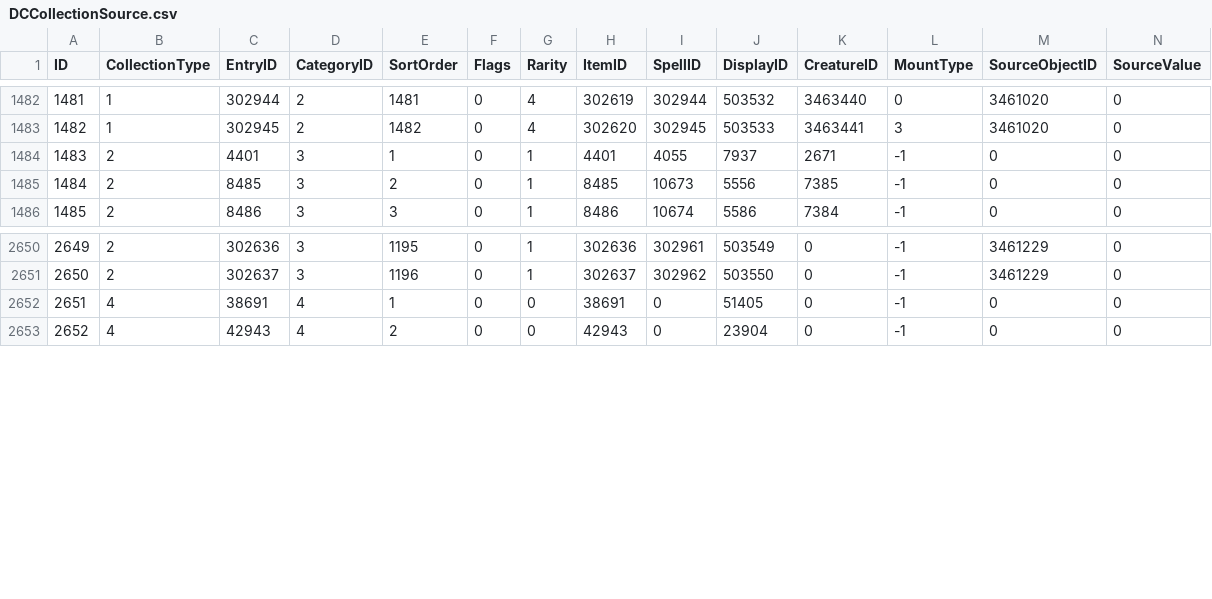
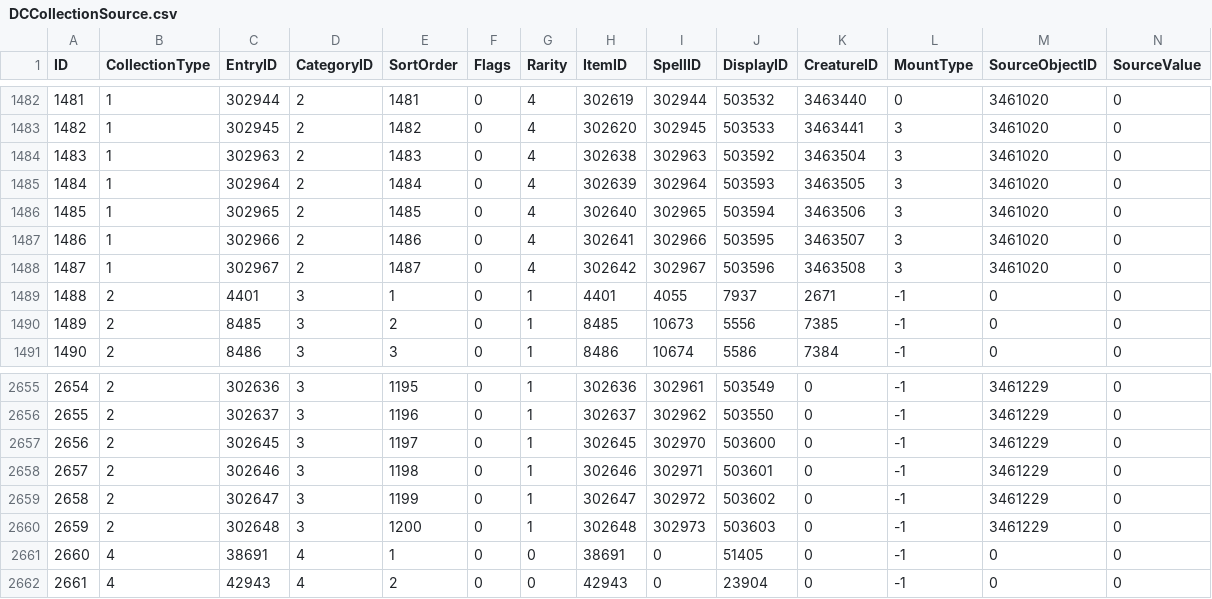
Before and after one commit to darkmord1991/DarkChaos-255, a CSV file: Custom/CSV DBC/CDBC/DCCollectionSource.csv, drawn as a sheet; only a part is shown, gaps mark what is left out; addresses are those after the commit; rows hold the shown columns only; the diff names each change by its address in the sheet, - before the commit and + after, or states it on an @@ line.

```diff
--- a/Custom/CSV DBC/CDBC/DCCollectionSource.csv
+++ b/Custom/CSV DBC/CDBC/DCCollectionSource.csv
+row 1484: 1483 | 1 | 302963 | 2 | 1483 | 0 | 4 | 302638 | 302963 | 503592 | 3463504 | 3 | 3461020 | 0
+row 1485: 1484 | 1 | 302964 | 2 | 1484 | 0 | 4 | 302639 | 302964 | 503593 | 3463505 | 3 | 3461020 | 0
+row 1486: 1485 | 1 | 302965 | 2 | 1485 | 0 | 4 | 302640 | 302965 | 503594 | 3463506 | 3 | 3461020 | 0
+row 1487: 1486 | 1 | 302966 | 2 | 1486 | 0 | 4 | 302641 | 302966 | 503595 | 3463507 | 3 | 3461020 | 0
+row 1488: 1487 | 1 | 302967 | 2 | 1487 | 0 | 4 | 302642 | 302967 | 503596 | 3463508 | 3 | 3461020 | 0
@@ column A (ID) renumbered between rows 1489 and 3012 @@
+row 2657: 2656 | 2 | 302645 | 3 | 1197 | 0 | 1 | 302645 | 302970 | 503600 | 0 | -1 | 3461229 | 0
+row 2658: 2657 | 2 | 302646 | 3 | 1198 | 0 | 1 | 302646 | 302971 | 503601 | 0 | -1 | 3461229 | 0
+row 2659: 2658 | 2 | 302647 | 3 | 1199 | 0 | 1 | 302647 | 302972 | 503602 | 0 | -1 | 3461229 | 0
+row 2660: 2659 | 2 | 302648 | 3 | 1200 | 0 | 1 | 302648 | 302973 | 503603 | 0 | -1 | 3461229 | 0
```
Also changed, not shown: Custom/CSV DBC/CreatureModelData.csv, 21 other files.
